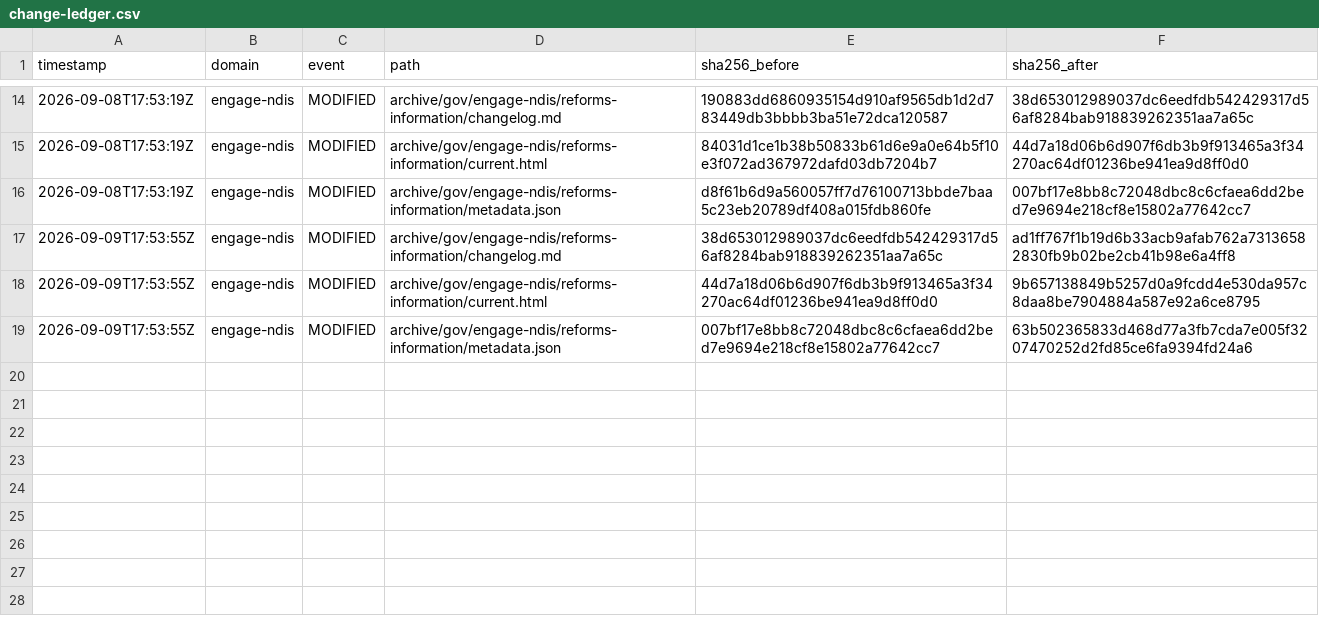
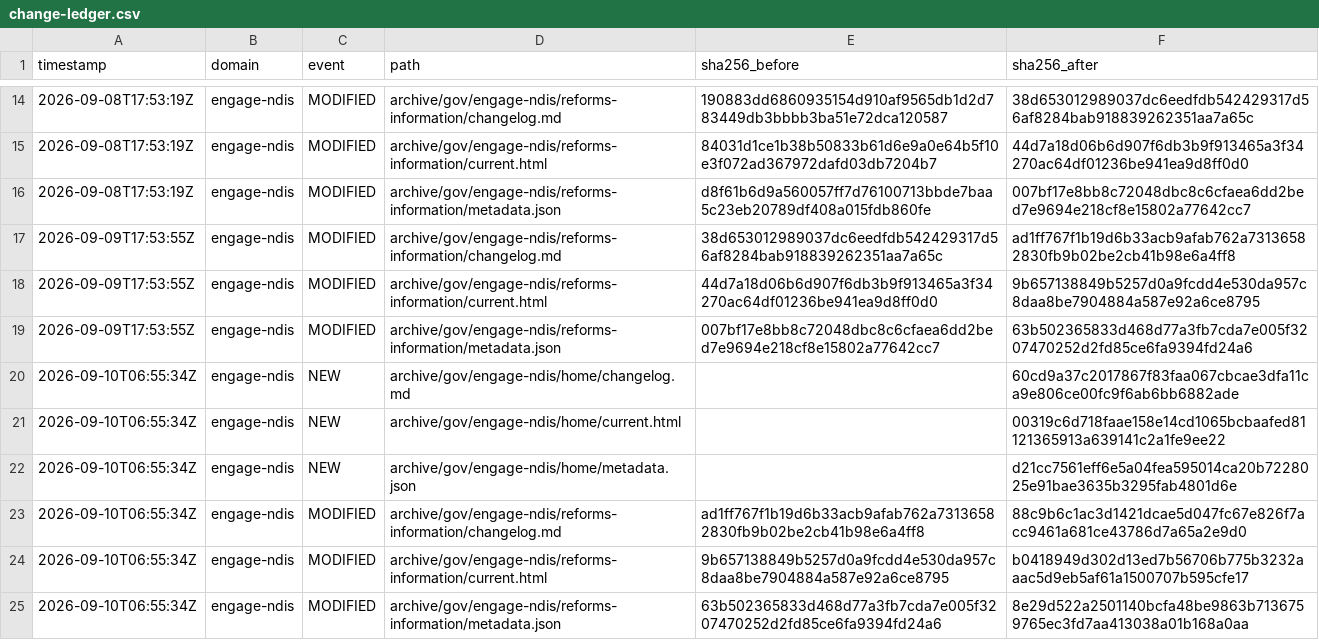
Before and after one commit to myNDISwiki/MyNDIS, a CSV file: archive/reports/engage-ndis/change-ledger.csv, drawn as a sheet; only a part is shown, gaps mark what is left out.

```diff
--- a/archive/reports/engage-ndis/change-ledger.csv
+++ b/archive/reports/engage-ndis/change-ledger.csv
@@ -19 +19,7 @@ timestamp,domain,event,path,sha256_before,sha256_after
 2026-09-09T17:53:55Z,engage-ndis,MODIFIED,archive/gov/engage-ndis/reforms-information/metadata.json,007bf17e8bb8c72048dbc8c6cfaea6dd2bed7e9694e218cf8e15802a77642cc7,63b502365833d468d77a3fb7cda7e005f3207470252d2fd85ce6fa9394fd24a6
+2026-09-10T06:55:34Z,engage-ndis,NEW,archive/gov/engage-ndis/home/changelog.md,,60cd9a37c2017867f83faa067cbcae3dfa11ca9e806ce00fc9f6ab6bb6882ade
+2026-09-10T06:55:34Z,engage-ndis,NEW,archive/gov/engage-ndis/home/current.html,,00319c6d718faae158e14cd1065bcbaafed81121365913a639141c2a1fe9ee22
+2026-09-10T06:55:34Z,engage-ndis,NEW,archive/gov/engage-ndis/home/metadata.json,,d21cc7561eff6e5a04fea595014ca20b7228025e91bae3635b3295fab4801d6e
+2026-09-10T06:55:34Z,engage-ndis,MODIFIED,archive/gov/engage-ndis/reforms-information/changelog.md,ad1ff767f1b19d6b33acb9afab762a73136582830fb9b02be2cb41b98e6a4ff8,88c9b6c1ac3d1421dcae5d047fc67e826f7acc9461a681ce43786d7a65a2e9d0
+2026-09-10T06:55:34Z,engage-ndis,MODIFIED,archive/gov/engage-ndis/reforms-information/current.html,9b657138849b5257d0a9fcdd4e530da957c8daa8be7904884a587e92a6ce8795,b0418949d302d13ed7b56706b775b3232aaac5d9eb5af61a1500707b595cfe17
+2026-09-10T06:55:34Z,engage-ndis,MODIFIED,archive/gov/engage-ndis/reforms-information/metadata.json,63b502365833d468d77a3fb7cda7e005f3207470252d2fd85ce6fa9394fd24a6,8e29d522a2501140bcfa48be9863b7136759765ec3fd7aa413038a01b168a0aa
```
Also changed, not shown: archive/reports/aph/change-ledger.csv, archive/reports/ndia/change-ledger.csv, 26 other files.
